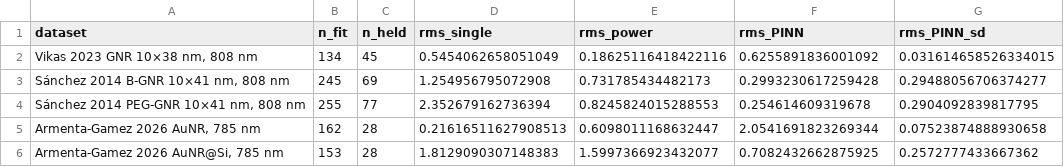
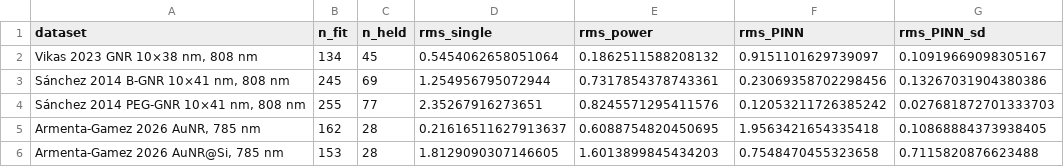
Before and after one commit to MrzAhmadi/photothermal-pinn, a CSV file: results/loss_law_extrapolation.csv, drawn as a sheet.

```diff
--- a/results/loss_law_extrapolation.csv
+++ b/results/loss_law_extrapolation.csv
@@ -1,6 +1,6 @@
 dataset,n_fit,n_held,rms_single,rms_power,rms_PINN,rms_PINN_sd
-"Vikas 2023 GNR 10×38 nm, 808 nm",134,45,0.5454062658051049,0.18625116418422116,0.6255891836001092,0.031614658526334015
-"Sánchez 2014 B-GNR 10×41 nm, 808 nm",245,69,1.254956795072908,0.731785434482173,0.2993230617259428,0.29488056706374277
-"Sánchez 2014 PEG-GNR 10×41 nm, 808 nm",255,77,2.352679162736394,0.8245824015288553,0.254614609319678,0.2904092839817795
-"Armenta-Gamez 2026 AuNR, 785 nm",162,28,0.21616511627908513,0.6098011168632447,2.0541691823269344,0.07523874888930658
-"Armenta-Gamez 2026 AuNR@Si, 785 nm",153,28,1.8129090307148383,1.5997366923432077,0.7082432662875925,0.2572777433667362
+"Vikas 2023 GNR 10×38 nm, 808 nm",134,45,0.5454062658051064,0.1862511588208132,0.9151101629739097,0.10919669098305167
+"Sánchez 2014 B-GNR 10×41 nm, 808 nm",245,69,1.254956795072944,0.7317854378743361,0.23069358702298456,0.13267031904380386
+"Sánchez 2014 PEG-GNR 10×41 nm, 808 nm",255,77,2.35267916273651,0.8245571295411576,0.12053211726385242,0.027681872701333703
+"Armenta-Gamez 2026 AuNR, 785 nm",162,28,0.21616511627913637,0.6088754820450695,1.9563421654335418,0.10868884373938405
+"Armenta-Gamez 2026 AuNR@Si, 785 nm",153,28,1.8129090307146605,1.6013899845434203,0.7548470455323658,0.7115820876623488
```
Also changed, not shown: results/loss_law_ds4_sensitivity.csv, results/switch_ablation.csv, 13 other files.
